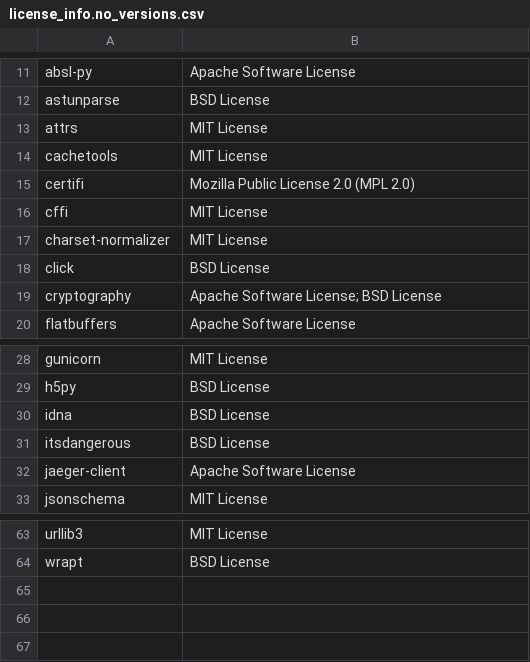
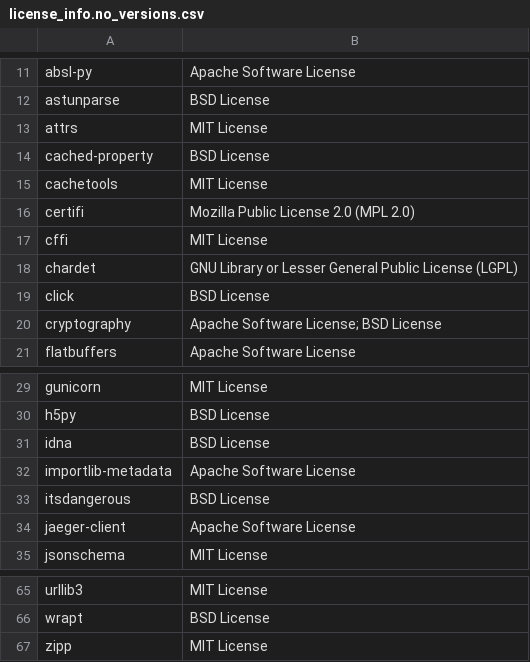
Before and after one commit to SeldonIO/seldon-core, a CSV file: python/licenses/license_info.no_versions.csv, drawn as a sheet; only a part is shown, gaps mark what is left out.

Commit message:
revert changes to license files

```diff
--- a/python/licenses/license_info.no_versions.csv
+++ b/python/licenses/license_info.no_versions.csv
@@ -13,2 +13,3 @@
 "attrs","MIT License"
+"cached-property","BSD License"
 "cachetools","MIT License"
@@ -16,3 +17,3 @@
 "cffi","MIT License"
-"charset-normalizer","MIT License"
+"chardet","GNU Library or Lesser General Public License (LGPL)"
 "click","BSD License"
@@ -30,2 +31,3 @@
 "idna","BSD License"
+"importlib-metadata","Apache Software License"
 "itsdangerous","BSD License"
@@ -64 +66,2 @@
 "wrapt","BSD License"
+"zipp","MIT License"
```
Also changed, not shown: 2 other files.
